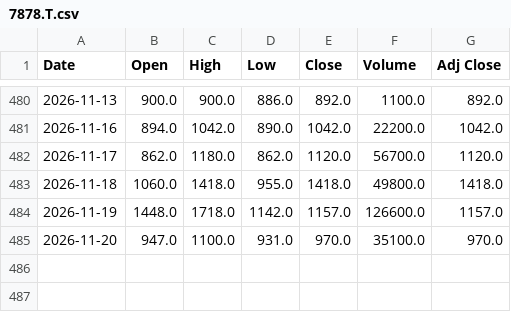
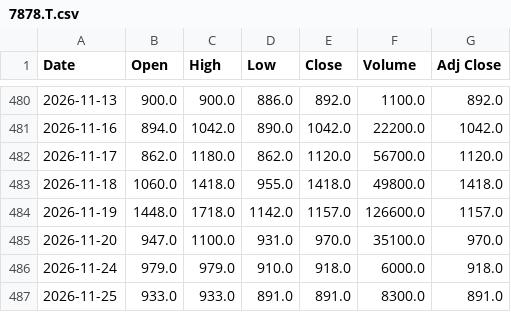
Before and after one commit to 26yamer/jp-swing-data, a CSV file: data/strategy_px/7878.T.csv, drawn as a sheet; only a part is shown, gaps mark what is left out; the diff names each change by its address in the sheet, - before the commit and + after, or states it on an @@ line.

Commit message:
strategy: 2026-11-25 23:08 JST

```diff
--- a/data/strategy_px/7878.T.csv
+++ b/data/strategy_px/7878.T.csv
+row 486: 2026-11-24 | 979.0 | 979.0 | 910.0 | 918.0 | 6000.0 | 918.0
+row 487: 2026-11-25 | 933.0 | 933.0 | 891.0 | 891.0 | 8300.0 | 891.0
```
Also changed, not shown: data/strategy_px/1326.T.csv, data/strategy_px/2563.T.csv, 55 other files.
